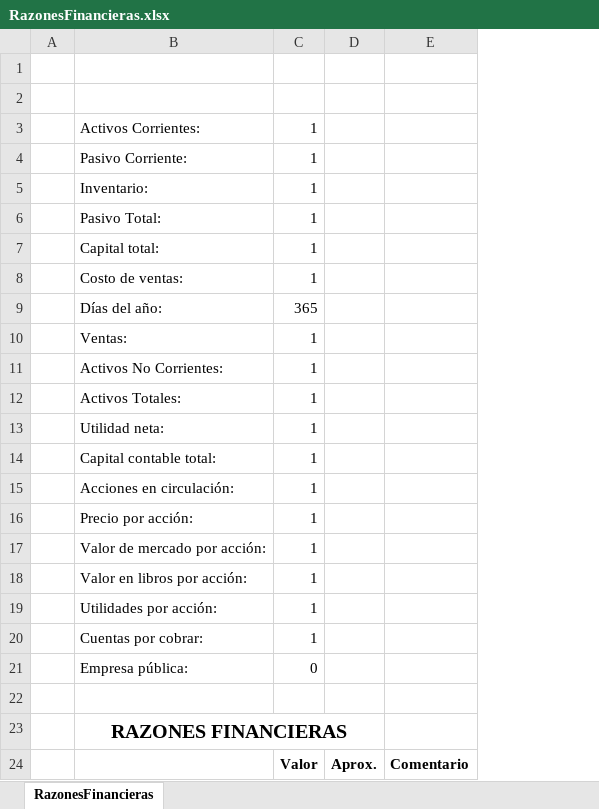
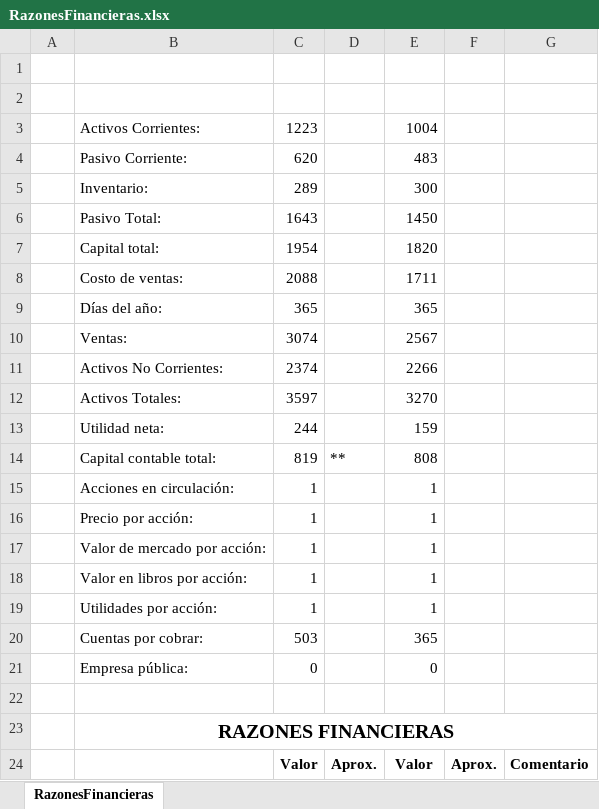
Before and after one commit to DavidCorzo/2.1, an Excel workbook: ___Cost_Analysis-Notas___/PreparacionParaElFinal/RazonesFinancieras.xlsx, sheet RazonesFinancieras, drawn as a sheet; only a part is shown; values as stored, in another font and other column widths than the file's, no borders; removed rows and columns are numbered as before the commit, all else as after; the diff covers the shown part only; the diff names each change by its address in the sheet, - before the commit and + after, or states it on an @@ line.

Commit message:
2002-05-04

```diff
--- a/___Cost_Analysis-Notas___/PreparacionParaElFinal/RazonesFinancieras.xlsx (sheet RazonesFinancieras)
+++ b/___Cost_Analysis-Notas___/PreparacionParaElFinal/RazonesFinancieras.xlsx (sheet RazonesFinancieras)
+column D, rows 14-24: ** |  |  |  |  |  |  |  |  |  | Aprox.
-column E, row 24: Comentario
+column F, row 24: Aprox.
+column G, row 24: Comentario
-C3: 1
+C3: 1223
-E3: (empty)
+E3: 1004
-C4: 1
+C4: 620
-E4: (empty)
+E4: 483
-C5: 1
+C5: 289
-E5: (empty)
+E5: 300
-C6: 1
+C6: 1643
-E6: (empty)
+E6: 1450
-C7: 1
+C7: 1954
-E7: (empty)
+E7: 1820
-C8: 1
+C8: 2088
-E8: (empty)
+E8: 1711
-E9: (empty)
+E9: 365
-C10: 1
+C10: 3074
-E10: (empty)
+E10: 2567
-C11: 1
+C11: 2374
-E11: (empty)
+E11: 2266
-C12: 1
+C12: 3597
-E12: (empty)
+E12: 3270
-C13: 1
+C13: 244
-E13: (empty)
+E13: 159
-C14: 1
+C14: 819
-E14: (empty)
+E14: 808
-E15:E19: (empty)
+E15:E19: 1
-C20: 1
+C20: 503
-E20: (empty)
+E20: 365
-E21: (empty)
+E21: 0
-E24: Aprox.
+E24: Valor
```
Also changed, not shown: 6 added rows, 2 removed rows and 26 edited cells elsewhere in this sheet, formulas that keep their value.
